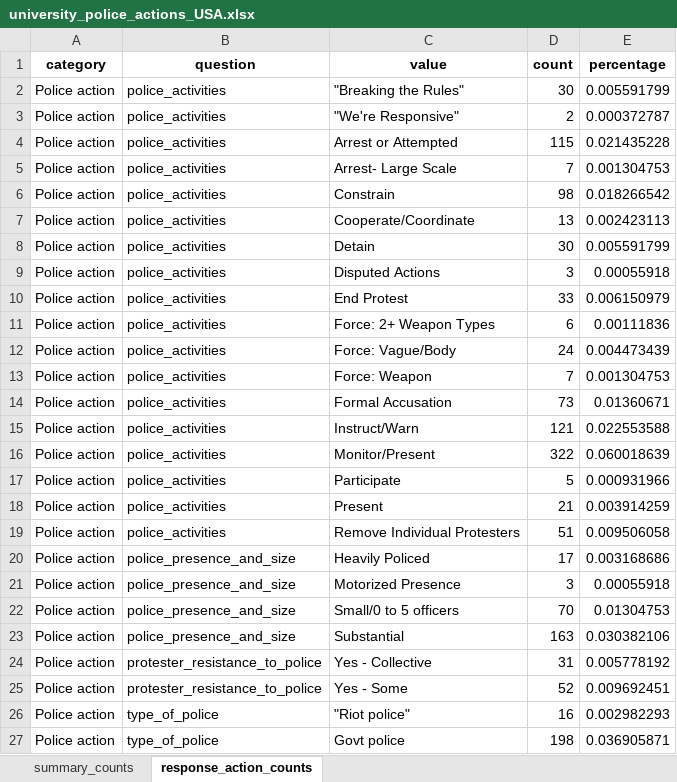
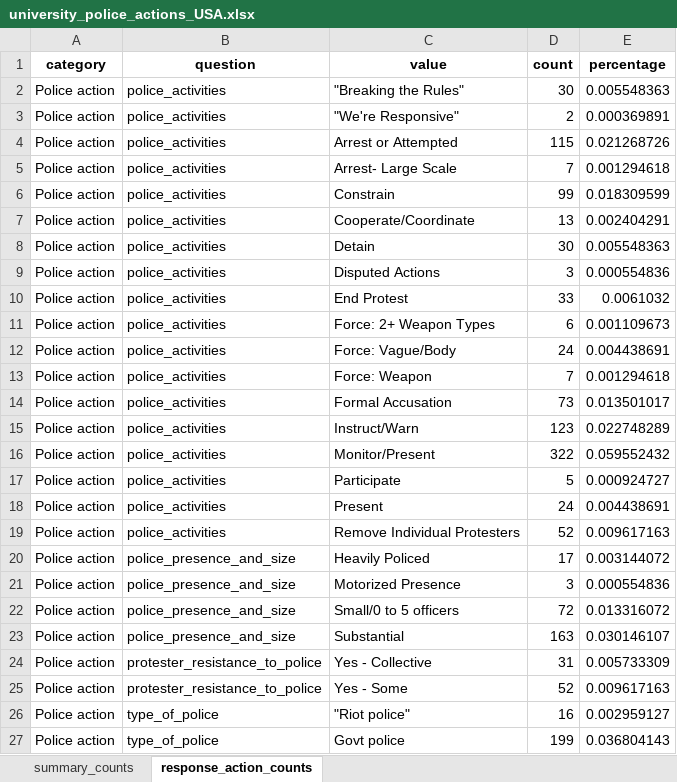
Before and after one commit to MPEDS/protests-analysis, an Excel workbook: docs/data-cleaning-requests/university_police_actions/university_police_actions_USA.xlsx, sheet response_action_counts, drawn as a sheet; only a part is shown; values as stored, in another font and other column widths than the file's, no borders; the diff covers the shown part only; the diff names each change by its address in the sheet, - before the commit and + after, or states it on an @@ line.

```diff
--- a/docs/data-cleaning-requests/university_police_actions/university_police_actions_USA.xlsx (sheet response_action_counts)
+++ b/docs/data-cleaning-requests/university_police_actions/university_police_actions_USA.xlsx (sheet response_action_counts)
-E2 (percentage): 0.005591799
+E2 (percentage): 0.005548363
-E3 (percentage): 0.000372787
+E3 (percentage): 0.000369891
-E4 (percentage): 0.021435228
+E4 (percentage): 0.021268726
-E5 (percentage): 0.001304753
+E5 (percentage): 0.001294618
-D6 (count): 98
+D6 (count): 99
-E6 (percentage): 0.018266542
+E6 (percentage): 0.018309599
-E7 (percentage): 0.002423113
+E7 (percentage): 0.002404291
-E8 (percentage): 0.005591799
+E8 (percentage): 0.005548363
-E9 (percentage): 0.00055918
+E9 (percentage): 0.000554836
-E10 (percentage): 0.006150979
+E10 (percentage): 0.0061032
-E11 (percentage): 0.00111836
+E11 (percentage): 0.001109673
-E12 (percentage): 0.004473439
+E12 (percentage): 0.004438691
-E13 (percentage): 0.001304753
+E13 (percentage): 0.001294618
-E14 (percentage): 0.01360671
+E14 (percentage): 0.013501017
-D15 (count): 121
+D15 (count): 123
-E15 (percentage): 0.022553588
+E15 (percentage): 0.022748289
-E16 (percentage): 0.060018639
+E16 (percentage): 0.059552432
-E17 (percentage): 0.000931966
+E17 (percentage): 0.000924727
-D18 (count): 21
+D18 (count): 24
-E18 (percentage): 0.003914259
+E18 (percentage): 0.004438691
-D19 (count): 51
+D19 (count): 52
-E19 (percentage): 0.009506058
+E19 (percentage): 0.009617163
-E20 (percentage): 0.003168686
+E20 (percentage): 0.003144072
-E21 (percentage): 0.00055918
+E21 (percentage): 0.000554836
-D22 (count): 70
+D22 (count): 72
-E22 (percentage): 0.01304753
+E22 (percentage): 0.013316072
-E23 (percentage): 0.030382106
+E23 (percentage): 0.030146107
-E24 (percentage): 0.005778192
+E24 (percentage): 0.005733309
-E25 (percentage): 0.009692451
+E25 (percentage): 0.009617163
-E26 (percentage): 0.002982293
+E26 (percentage): 0.002959127
-D27 (count): 198
+D27 (count): 199
-E27 (percentage): 0.036905871
+E27 (percentage): 0.036804143
```
Also changed, not shown: 87 edited cells elsewhere in this sheet, sheet summary_counts, docs/data-cleaning-requests/university_police_actions/university_police_actions_Canada.xlsx, docs/data-cleaning-requests/university_police_actions/university_police_actions_no_virtual.xlsx.
